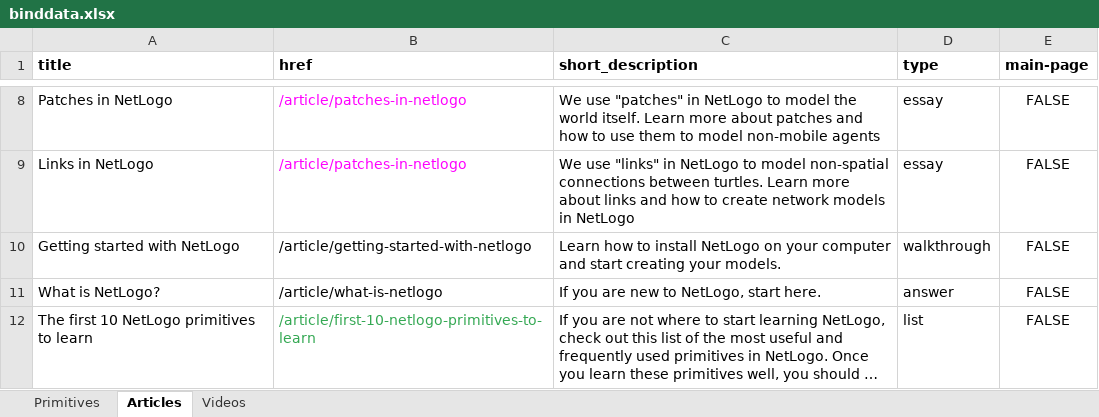
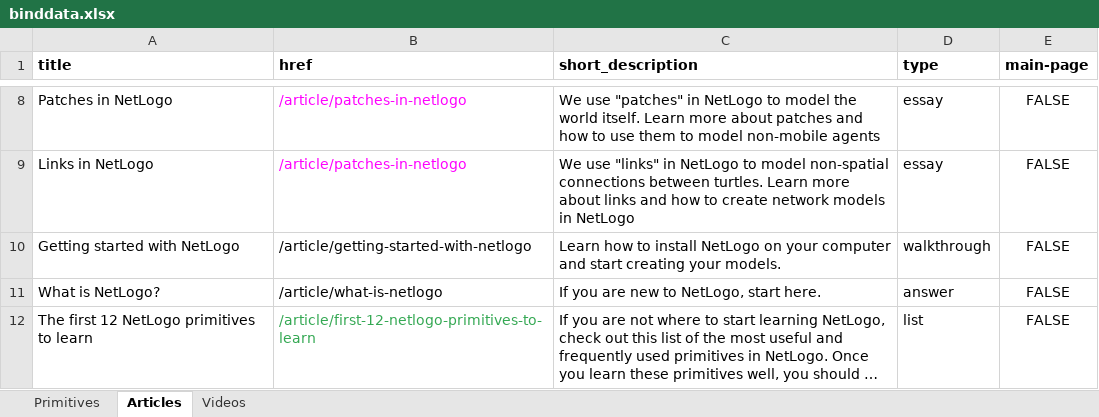
Before and after one commit to NetLogo/beginners-interactive-netlogo-dictionary, an Excel workbook: metadata/binddata.xlsx, sheet Articles, drawn as a sheet; only a part is shown, gaps mark what is left out; long unchanged cells end in …; values as stored, in another font and other column widths than the file's, no borders; conditional formats not drawn; the diff names each change by its address in the sheet, - before the commit and + after, or states it on an @@ line.

```diff
--- a/metadata/binddata.xlsx (sheet Articles)
+++ b/metadata/binddata.xlsx (sheet Articles)
-A12 (title): The first 10 NetLogo primitives to learn
+A12 (title): The first 12 NetLogo primitives to learn
-B12 (href): /article/first-10-netlogo-primitives-to-learn
+B12 (href): /article/first-12-netlogo-primitives-to-learn
```
Also changed, not shown: 6 other files.
